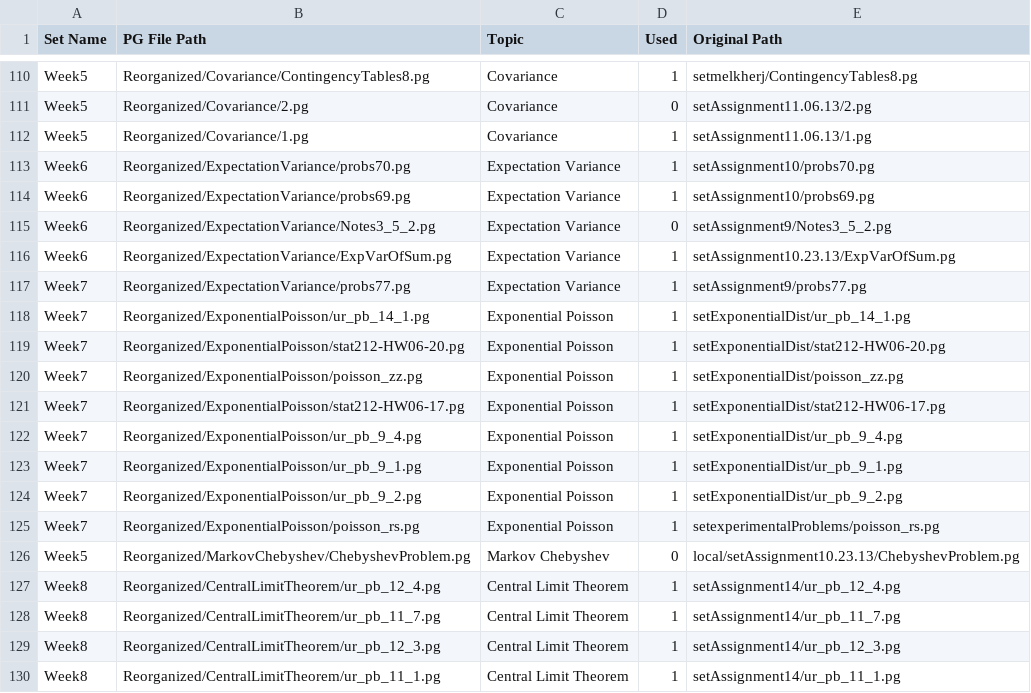
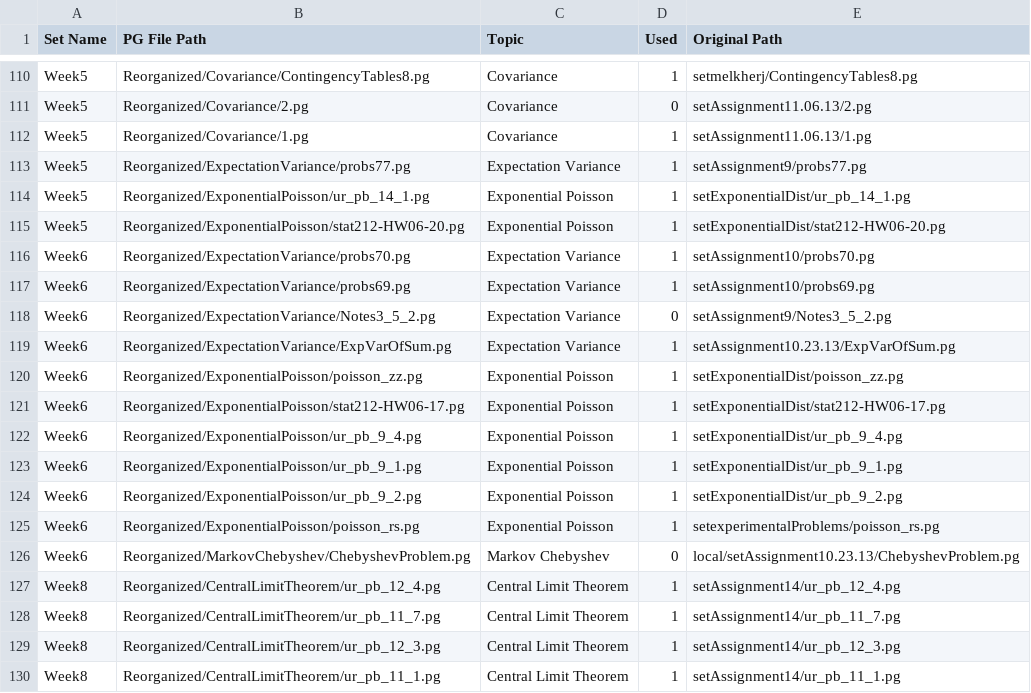
Before and after one commit to cse103/Administrative_Code, a CSV file: set_assignments.csv, drawn as a sheet; only a part is shown, gaps mark what is left out.

Commit message:
defined for week 5

```diff
--- a/set_assignments.csv
+++ b/set_assignments.csv
@@ -112,2 +112,5 @@ Week5,Reorganized/Covariance/2.pg,Covariance,0,setAssignment11.06.13/2.pg
 Week5,Reorganized/Covariance/1.pg,Covariance,1,setAssignment11.06.13/1.pg
+Week5,Reorganized/ExpectationVariance/probs77.pg,Expectation Variance,1,setAssignment9/probs77.pg
+Week5,Reorganized/ExponentialPoisson/ur_pb_14_1.pg,Exponential Poisson,1,setExponentialDist/ur_pb_14_1.pg
+Week5,Reorganized/ExponentialPoisson/stat212-HW06-20.pg,Exponential Poisson,1,setExponentialDist/stat212-HW06-20.pg
 Week6,Reorganized/ExpectationVariance/probs70.pg,Expectation Variance,1,setAssignment10/probs70.pg
@@ -116,12 +119,9 @@ Week6,Reorganized/ExpectationVariance/Notes3_5_2.pg,Expectation Variance,0,setAs
 Week6,Reorganized/ExpectationVariance/ExpVarOfSum.pg,Expectation Variance,1,setAssignment10.23.13/ExpVarOfSum.pg
-Week7,Reorganized/ExpectationVariance/probs77.pg,Expectation Variance,1,setAssignment9/probs77.pg
-Week7,Reorganized/ExponentialPoisson/ur_pb_14_1.pg,Exponential Poisson,1,setExponentialDist/ur_pb_14_1.pg
-Week7,Reorganized/ExponentialPoisson/stat212-HW06-20.pg,Exponential Poisson,1,setExponentialDist/stat212-HW06-20.pg
-Week7,Reorganized/ExponentialPoisson/poisson_zz.pg,Exponential Poisson,1,setExponentialDist/poisson_zz.pg
-Week7,Reorganized/ExponentialPoisson/stat212-HW06-17.pg,Exponential Poisson,1,setExponentialDist/stat212-HW06-17.pg
-Week7,Reorganized/ExponentialPoisson/ur_pb_9_4.pg,Exponential Poisson,1,setExponentialDist/ur_pb_9_4.pg
-Week7,Reorganized/ExponentialPoisson/ur_pb_9_1.pg,Exponential Poisson,1,setExponentialDist/ur_pb_9_1.pg
-Week7,Reorganized/ExponentialPoisson/ur_pb_9_2.pg,Exponential Poisson,1,setExponentialDist/ur_pb_9_2.pg
-Week7,Reorganized/ExponentialPoisson/poisson_rs.pg,Exponential Poisson,1,setexperimentalProblems/poisson_rs.pg
-Week5,Reorganized/MarkovChebyshev/ChebyshevProblem.pg,Markov Chebyshev,0,local/setAssignment10.23.13/ChebyshevProblem.pg
+Week6,Reorganized/ExponentialPoisson/poisson_zz.pg,Exponential Poisson,1,setExponentialDist/poisson_zz.pg
+Week6,Reorganized/ExponentialPoisson/stat212-HW06-17.pg,Exponential Poisson,1,setExponentialDist/stat212-HW06-17.pg
+Week6,Reorganized/ExponentialPoisson/ur_pb_9_4.pg,Exponential Poisson,1,setExponentialDist/ur_pb_9_4.pg
+Week6,Reorganized/ExponentialPoisson/ur_pb_9_1.pg,Exponential Poisson,1,setExponentialDist/ur_pb_9_1.pg
+Week6,Reorganized/ExponentialPoisson/ur_pb_9_2.pg,Exponential Poisson,1,setExponentialDist/ur_pb_9_2.pg
+Week6,Reorganized/ExponentialPoisson/poisson_rs.pg,Exponential Poisson,1,setexperimentalProblems/poisson_rs.pg
+Week6,Reorganized/MarkovChebyshev/ChebyshevProblem.pg,Markov Chebyshev,0,local/setAssignment10.23.13/ChebyshevProblem.pg
 Week8,Reorganized/CentralLimitTheorem/ur_pb_12_4.pg,Central Limit Theorem,1,setAssignment14/ur_pb_12_4.pg
```
